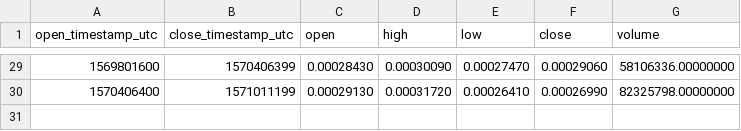
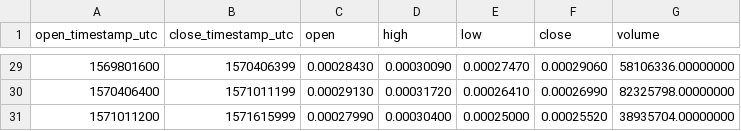
Before and after one commit to cryptobigbro/binance-CELRBNB, a CSV file: binance-CELRBNB-1w.csv, drawn as a sheet; only a part is shown, gaps mark what is left out.

```diff
--- a/binance-CELRBNB-1w.csv
+++ b/binance-CELRBNB-1w.csv
@@ -30 +30,2 @@ open_timestamp_utc,close_timestamp_utc,open,high,low,close,volume
 1570406400,1571011199,0.00029130,0.00031720,0.00026410,0.00026990,82325798.00000000
+1571011200,1571615999,0.00027990,0.00030400,0.00025000,0.00025520,38935704.00000000
```
Also changed, not shown: binance-CELRBNB-1d.csv, binance-CELRBNB-1h.csv.
